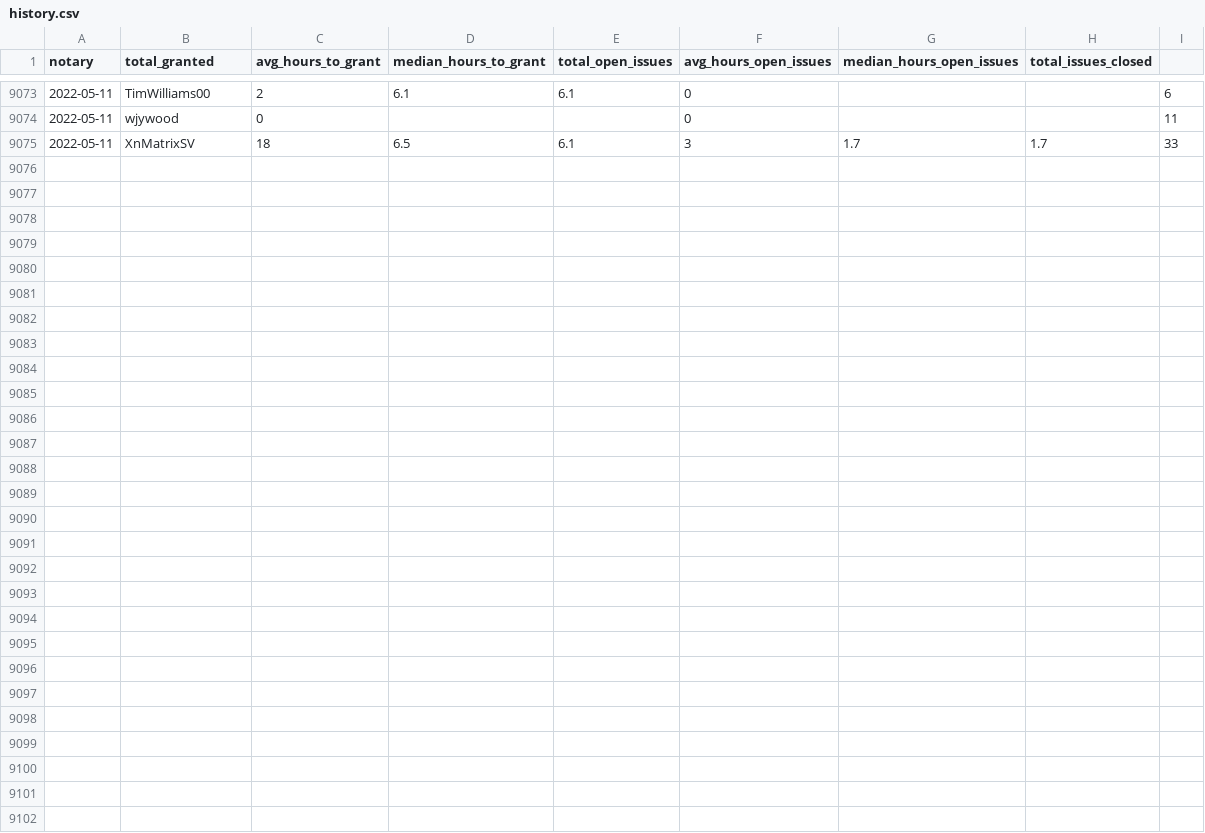
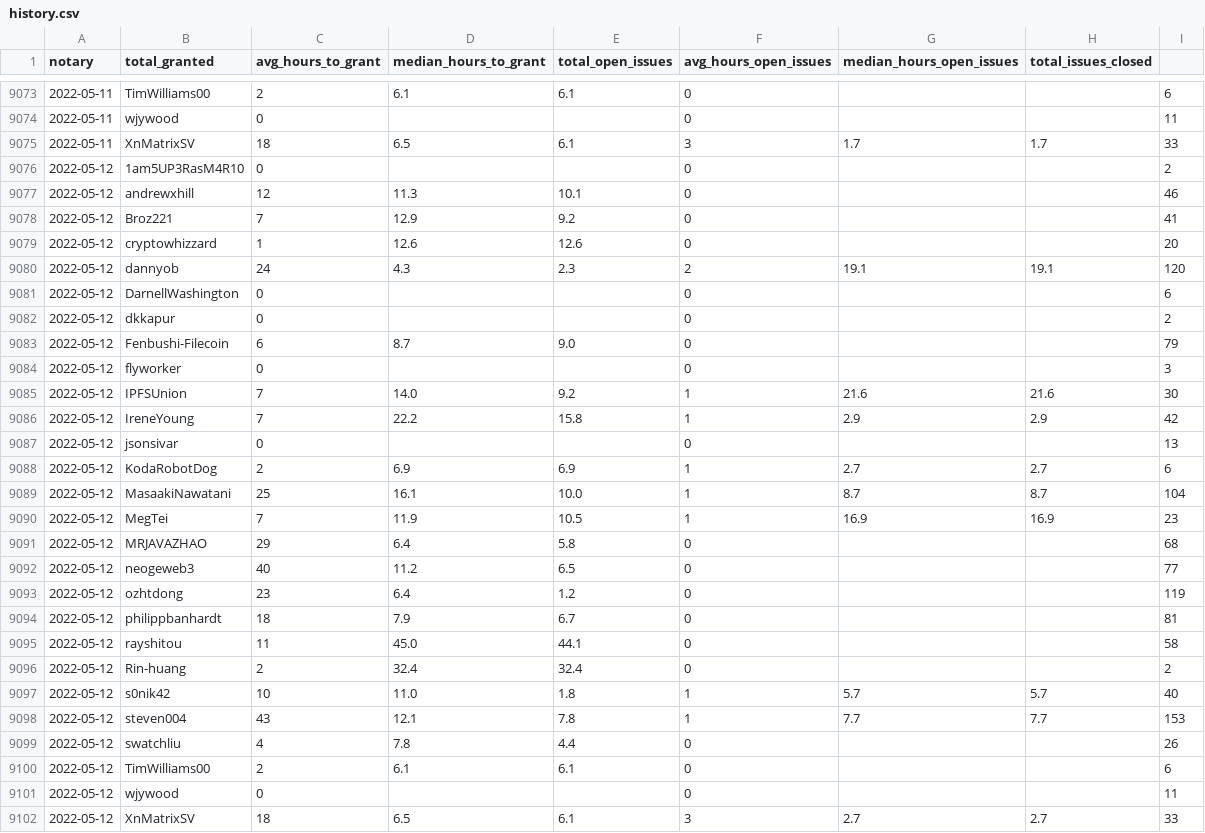
Before and after one commit to textileio/filplus-notary-stats, a CSV file: history.csv, drawn as a sheet; only a part is shown, gaps mark what is left out; the diff names each change by its address in the sheet, - before the commit and + after, or states it on an @@ line.

```diff
--- a/history.csv
+++ b/history.csv
+row 9076: 2022-05-12 | 1am5UP3RasM4R10 | 0 |  |  | 0 |  |  | 2
+row 9077: 2022-05-12 | andrewxhill | 12 | 11.3 | 10.1 | 0 |  |  | 46
+row 9078: 2022-05-12 | Broz221 | 7 | 12.9 | 9.2 | 0 |  |  | 41
+row 9079: 2022-05-12 | cryptowhizzard | 1 | 12.6 | 12.6 | 0 |  |  | 20
+row 9080: 2022-05-12 | dannyob | 24 | 4.3 | 2.3 | 2 | 19.1 | 19.1 | 120
+row 9081: 2022-05-12 | DarnellWashington | 0 |  |  | 0 |  |  | 6
+row 9082: 2022-05-12 | dkkapur | 0 |  |  | 0 |  |  | 2
+row 9083: 2022-05-12 | Fenbushi-Filecoin | 6 | 8.7 | 9.0 | 0 |  |  | 79
+row 9084: 2022-05-12 | flyworker | 0 |  |  | 0 |  |  | 3
+row 9085: 2022-05-12 | IPFSUnion | 7 | 14.0 | 9.2 | 1 | 21.6 | 21.6 | 30
+row 9086: 2022-05-12 | IreneYoung | 7 | 22.2 | 15.8 | 1 | 2.9 | 2.9 | 42
+row 9087: 2022-05-12 | jsonsivar | 0 |  |  | 0 |  |  | 13
+row 9088: 2022-05-12 | KodaRobotDog | 2 | 6.9 | 6.9 | 1 | 2.7 | 2.7 | 6
+row 9089: 2022-05-12 | MasaakiNawatani | 25 | 16.1 | 10.0 | 1 | 8.7 | 8.7 | 104
+row 9090: 2022-05-12 | MegTei | 7 | 11.9 | 10.5 | 1 | 16.9 | 16.9 | 23
+row 9091: 2022-05-12 | MRJAVAZHAO | 29 | 6.4 | 5.8 | 0 |  |  | 68
+row 9092: 2022-05-12 | neogeweb3 | 40 | 11.2 | 6.5 | 0 |  |  | 77
+row 9093: 2022-05-12 | ozhtdong | 23 | 6.4 | 1.2 | 0 |  |  | 119
+row 9094: 2022-05-12 | philippbanhardt | 18 | 7.9 | 6.7 | 0 |  |  | 81
+row 9095: 2022-05-12 | rayshitou | 11 | 45.0 | 44.1 | 0 |  |  | 58
+row 9096: 2022-05-12 | Rin-huang | 2 | 32.4 | 32.4 | 0 |  |  | 2
+row 9097: 2022-05-12 | s0nik42 | 10 | 11.0 | 1.8 | 1 | 5.7 | 5.7 | 40
+row 9098: 2022-05-12 | steven004 | 43 | 12.1 | 7.8 | 1 | 7.7 | 7.7 | 153
+row 9099: 2022-05-12 | swatchliu | 4 | 7.8 | 4.4 | 0 |  |  | 26
+row 9100: 2022-05-12 | TimWilliams00 | 2 | 6.1 | 6.1 | 0 |  |  | 6
+row 9101: 2022-05-12 | wjywood | 0 |  |  | 0 |  |  | 11
+row 9102: 2022-05-12 | XnMatrixSV | 18 | 6.5 | 6.1 | 3 | 2.7 | 2.7 | 33
```
Also changed, not shown: 1 other file.
